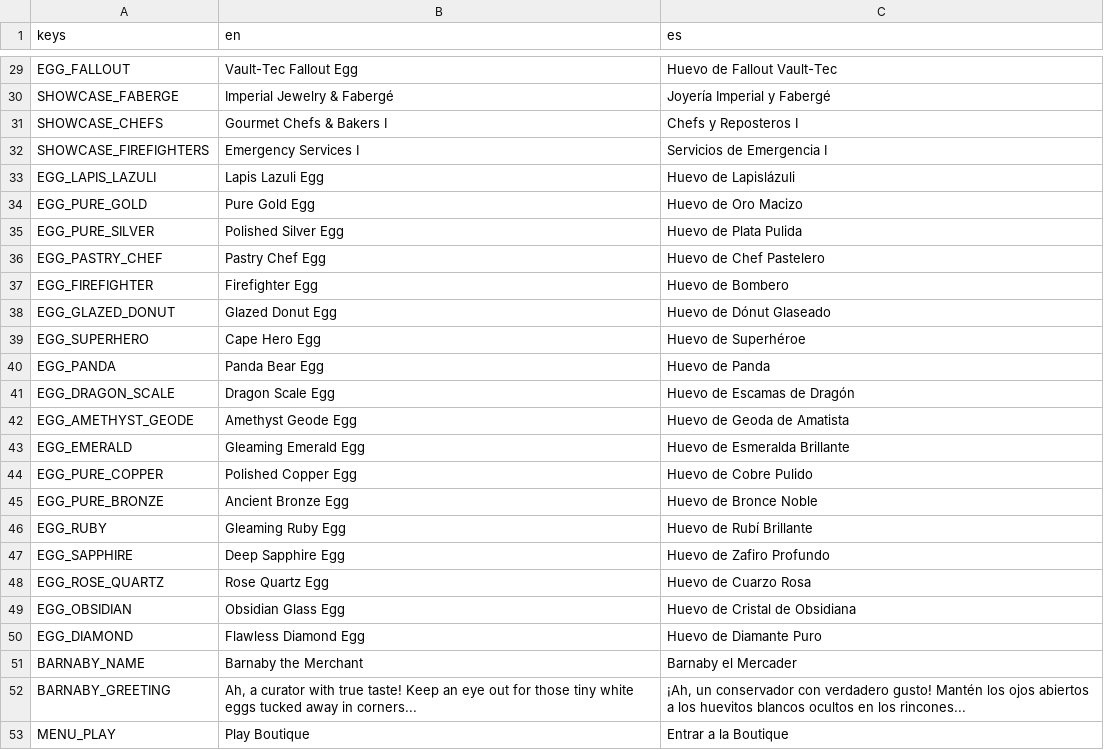
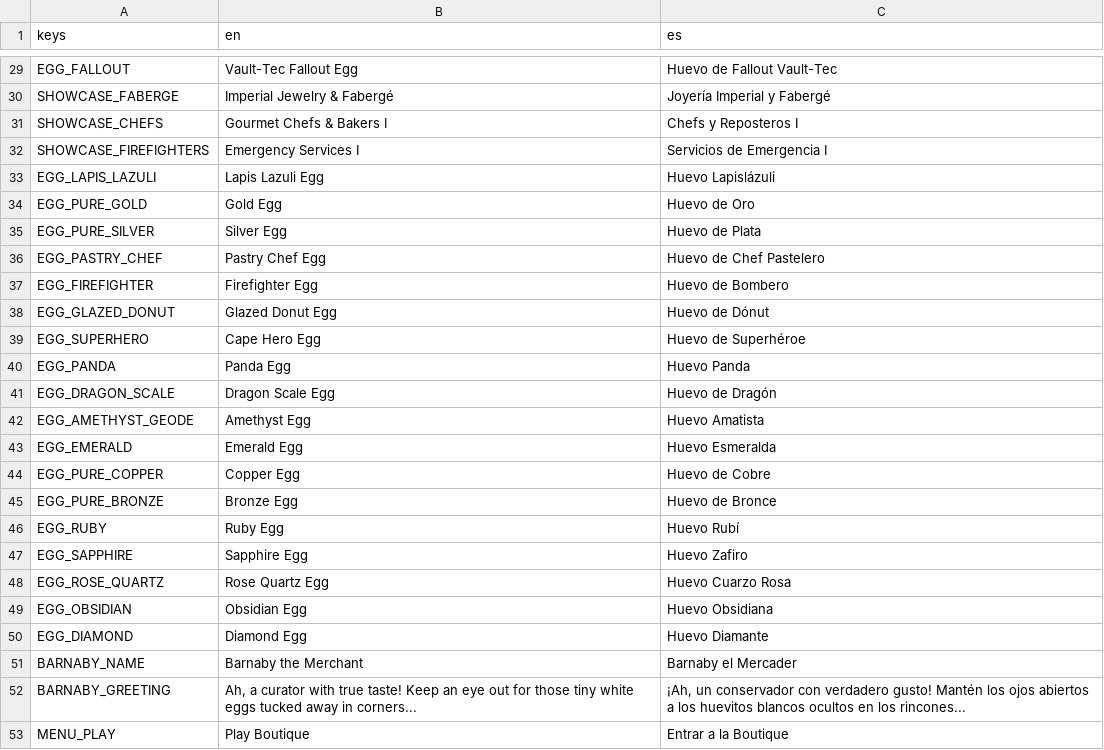
Before and after one commit to JS-Marinn/the-grand-eggsposition, a CSV file: localization/translations.csv, drawn as a sheet; only a part is shown, gaps mark what is left out.

Commit message:
polish(hud): simplify egg names and tighten BasketStack visual styling

```diff
--- a/localization/translations.csv
+++ b/localization/translations.csv
@@ -32,20 +32,20 @@ SHOWCASE_CHEFS,"Gourmet Chefs & Bakers I","Chefs y Reposteros I"
 SHOWCASE_FIREFIGHTERS,"Emergency Services I","Servicios de Emergencia I"
-EGG_LAPIS_LAZULI,"Lapis Lazuli Egg","Huevo de Lapislázuli"
-EGG_PURE_GOLD,"Pure Gold Egg","Huevo de Oro Macizo"
-EGG_PURE_SILVER,"Polished Silver Egg","Huevo de Plata Pulida"
+EGG_LAPIS_LAZULI,"Lapis Lazuli Egg","Huevo Lapislázuli"
+EGG_PURE_GOLD,"Gold Egg","Huevo de Oro"
+EGG_PURE_SILVER,"Silver Egg","Huevo de Plata"
 EGG_PASTRY_CHEF,"Pastry Chef Egg","Huevo de Chef Pastelero"
 EGG_FIREFIGHTER,"Firefighter Egg","Huevo de Bombero"
-EGG_GLAZED_DONUT,"Glazed Donut Egg","Huevo de Dónut Glaseado"
+EGG_GLAZED_DONUT,"Glazed Donut Egg","Huevo de Dónut"
 EGG_SUPERHERO,"Cape Hero Egg","Huevo de Superhéroe"
-EGG_PANDA,"Panda Bear Egg","Huevo de Panda"
-EGG_DRAGON_SCALE,"Dragon Scale Egg","Huevo de Escamas de Dragón"
-EGG_AMETHYST_GEODE,"Amethyst Geode Egg","Huevo de Geoda de Amatista"
-EGG_EMERALD,"Gleaming Emerald Egg","Huevo de Esmeralda Brillante"
-EGG_PURE_COPPER,"Polished Copper Egg","Huevo de Cobre Pulido"
-EGG_PURE_BRONZE,"Ancient Bronze Egg","Huevo de Bronce Noble"
-EGG_RUBY,"Gleaming Ruby Egg","Huevo de Rubí Brillante"
-EGG_SAPPHIRE,"Deep Sapphire Egg","Huevo de Zafiro Profundo"
-EGG_ROSE_QUARTZ,"Rose Quartz Egg","Huevo de Cuarzo Rosa"
-EGG_OBSIDIAN,"Obsidian Glass Egg","Huevo de Cristal de Obsidiana"
-EGG_DIAMOND,"Flawless Diamond Egg","Huevo de Diamante Puro"
+EGG_PANDA,"Panda Egg","Huevo Panda"
+EGG_DRAGON_SCALE,"Dragon Scale Egg","Huevo de Dragón"
+EGG_AMETHYST_GEODE,"Amethyst Egg","Huevo Amatista"
+EGG_EMERALD,"Emerald Egg","Huevo Esmeralda"
+EGG_PURE_COPPER,"Copper Egg","Huevo de Cobre"
+EGG_PURE_BRONZE,"Bronze Egg","Huevo de Bronce"
+EGG_RUBY,"Ruby Egg","Huevo Rubí"
+EGG_SAPPHIRE,"Sapphire Egg","Huevo Zafiro"
+EGG_ROSE_QUARTZ,"Rose Quartz Egg","Huevo Cuarzo Rosa"
+EGG_OBSIDIAN,"Obsidian Egg","Huevo Obsidiana"
+EGG_DIAMOND,"Diamond Egg","Huevo Diamante"
 BARNABY_NAME,"Barnaby the Merchant","Barnaby el Mercader"
```
Also changed, not shown: 2 other files.
